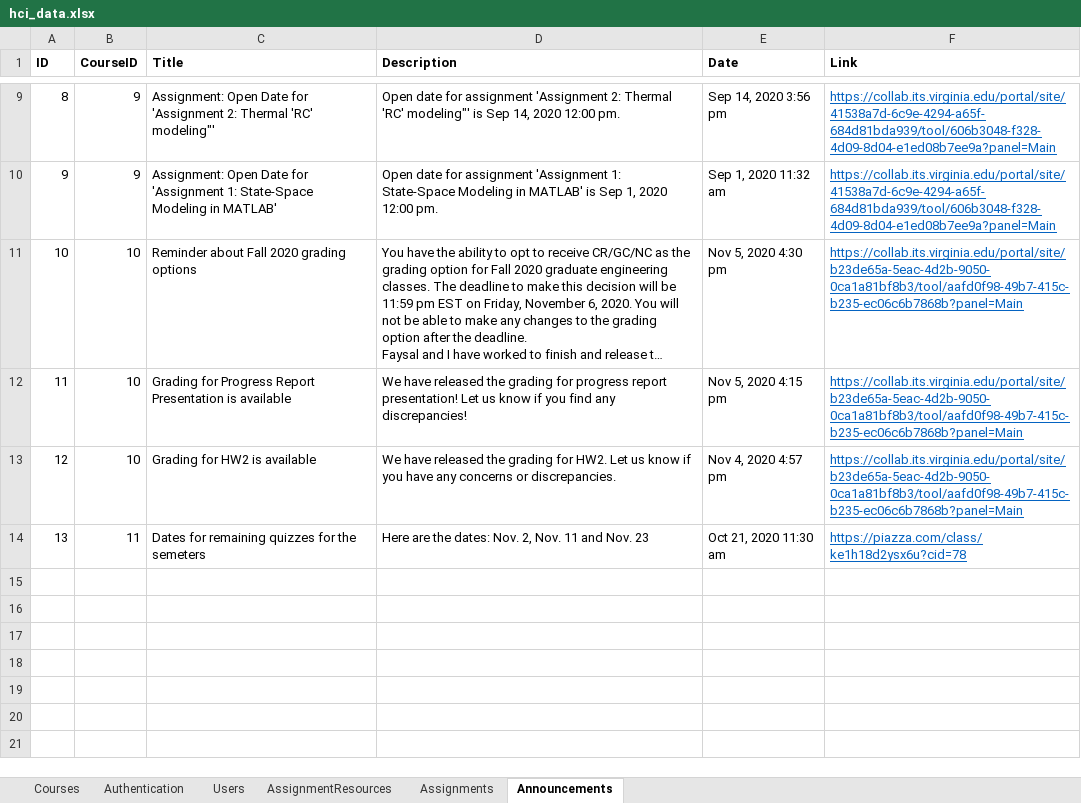
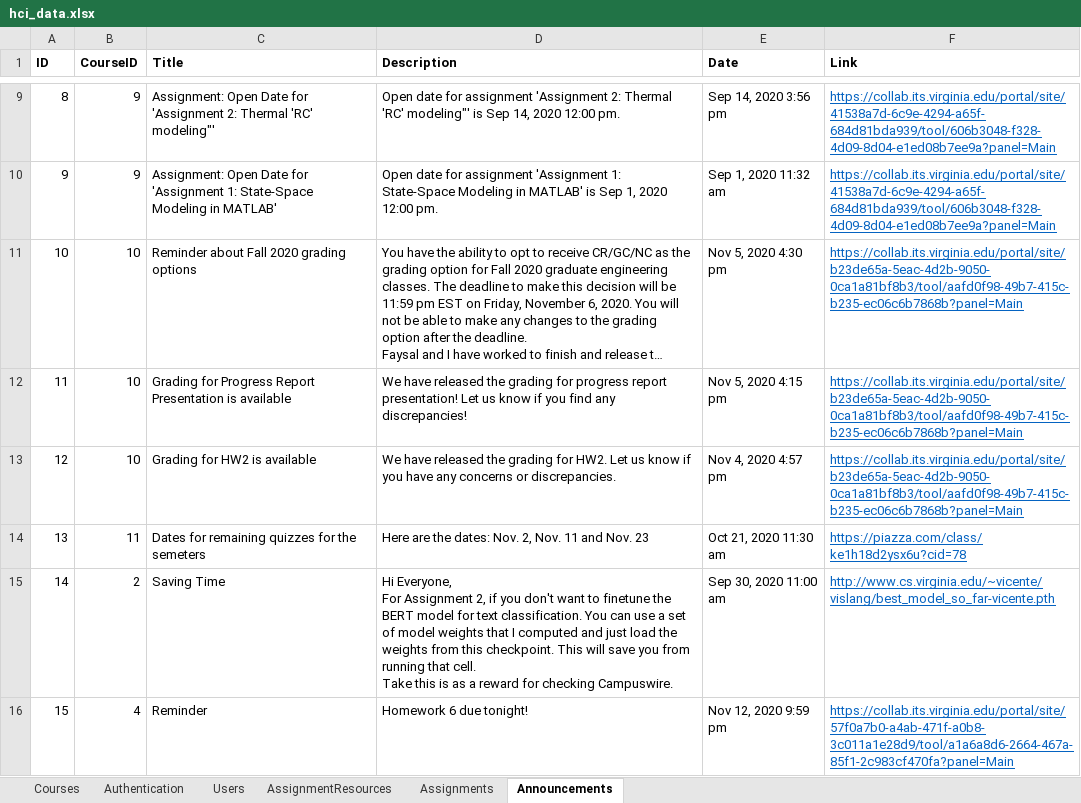
Before and after one commit to iamgroot42/owca, an Excel workbook: backend/data/hci_data.xlsx, sheet Announcements, drawn as a sheet; only a part is shown, gaps mark what is left out; long unchanged cells end in …; values as stored, in another font and other column widths than the file's, no borders; ↵ is a line break in a cell; the diff names each change by its address in the sheet, - before the commit and + after, or states it on an @@ line.

```diff
--- a/backend/data/hci_data.xlsx (sheet Announcements)
+++ b/backend/data/hci_data.xlsx (sheet Announcements)
+row 15: 14 | 2 | Saving Time | Hi Everyone, ↵ For Assignment 2, if you don't want to finetune the BERT model for text classification. You can use a set of model weights that I computed and just load the weights from this checkpoint. This will save you from running that cell. ↵ Take this is as a reward for checking Campuswire. | Sep 30, 2020 11:00 am | http://www.cs.virginia.edu/~vicente/vislang/best_model_so_far-vicente.pth
+row 16: 15 | 4 | Reminder | Homework 6 due tonight! | Nov 12, 2020 9:59 pm | https://collab.its.virginia.edu/portal/site/57f0a7b0-a4ab-471f-a0b8-3c011a1e28d9/tool/a1a6a8d6-2664-467a-85f1-2c983cf470fa?panel=Main
```
Also changed, not shown: sheet Assignments, sheet AssignmentResources, sheet Users, sheet Courses, 2 other files.
